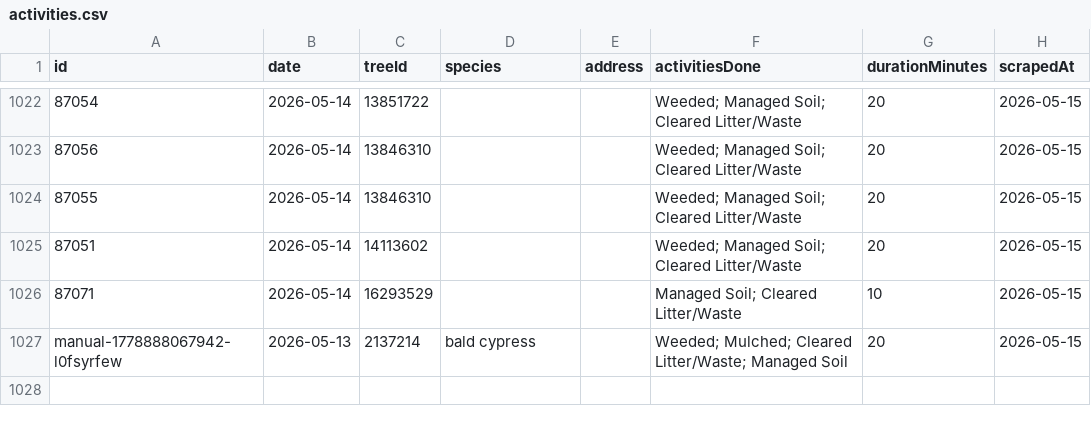
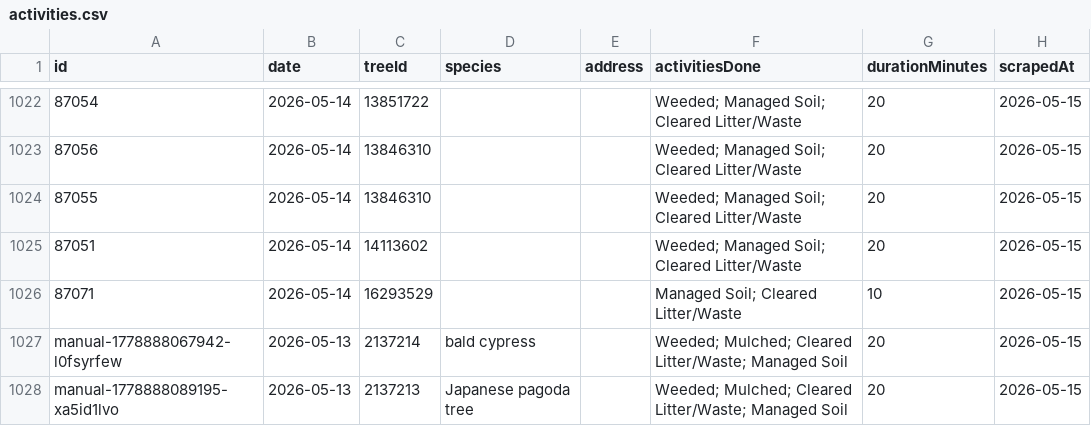
Before and after one commit to hadas-lesecologycenter/nyc-tree-dashboard, a CSV file: data/activities.csv, drawn as a sheet; only a part is shown, gaps mark what is left out; the diff names each change by its address in the sheet, - before the commit and + after, or states it on an @@ line.

Commit message:
Manual care 2026-05-15 (4)

```diff
--- a/data/activities.csv
+++ b/data/activities.csv
+row 1028: manual-1778888089195-xa5id1lvo | 2026-05-13 | 2137213 | Japanese pagoda tree |  | Weeded; Mulched; Cleared Litter/Waste; Managed Soil | 20 | 2026-05-15
```
